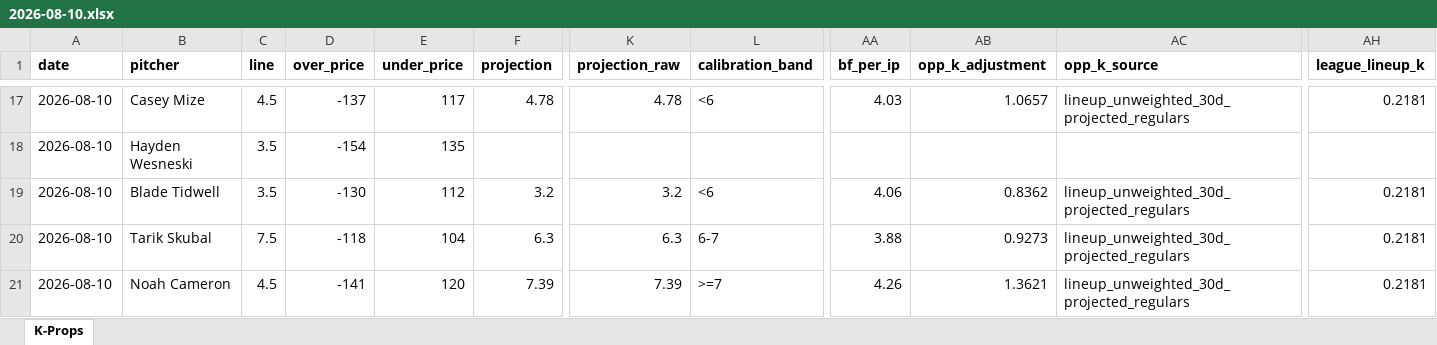
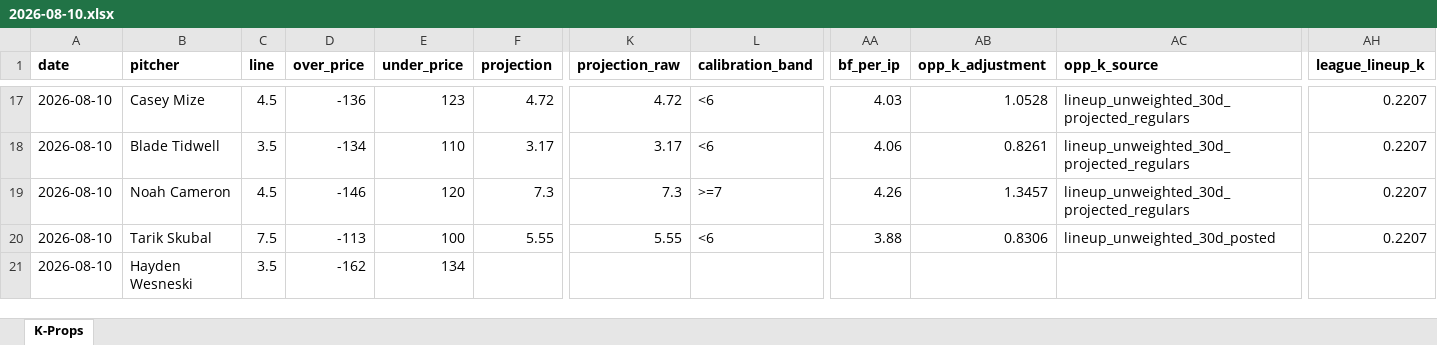
Before and after one commit to flychico/lydiaslab, an Excel workbook: data/k-props/2026-08-10.xlsx, sheet K-Props, drawn as a sheet; only a part is shown, gaps mark what is left out; values as stored, in another font and other column widths than the file's, no borders; removed rows and columns are numbered as before the commit, all else as after; rows hold the shown columns only; the diff covers the shown part only; the diff names each change by its address in the sheet, - before the commit and + after, or states it on an @@ line.

```diff
--- a/data/k-props/2026-08-10.xlsx (sheet K-Props)
+++ b/data/k-props/2026-08-10.xlsx (sheet K-Props)
-D17 (over_price): -137
+D17 (over_price): -136
-E17 (under_price): 117
+E17 (under_price): 123
-F17 (projection): 4.78
+F17 (projection): 4.72
-K17 (projection_raw): 4.78
+K17 (projection_raw): 4.72
-AB17 (opp_k_adjustment): 1.0657
+AB17 (opp_k_adjustment): 1.0528
-AH17 (league_lineup_k): 0.2181
+AH17 (league_lineup_k): 0.2207
-row 18: 2026-08-10 | Hayden Wesneski | 3.5 | -154 | 135
-D18 (over_price): -130
+D18 (over_price): -134
-E18 (under_price): 112
+E18 (under_price): 110
-F18 (projection): 3.2
+F18 (projection): 3.17
-K18 (projection_raw): 3.2
+K18 (projection_raw): 3.17
-AB18 (opp_k_adjustment): 0.8362
+AB18 (opp_k_adjustment): 0.8261
-AH18 (league_lineup_k): 0.2181
+AH18 (league_lineup_k): 0.2207
-row 20: 2026-08-10 | Tarik Skubal | 7.5 | -118 | 104 | 6.3 | 6.3 | 6-7 | 3.88 | 0.9273 | lineup_unweighted_30d_projected_regulars | 0.2181
-D19 (over_price): -141
+D19 (over_price): -146
-F19 (projection): 7.39
+F19 (projection): 7.3
-K19 (projection_raw): 7.39
+K19 (projection_raw): 7.3
-AB19 (opp_k_adjustment): 1.3621
+AB19 (opp_k_adjustment): 1.3457
-AH19 (league_lineup_k): 0.2181
+AH19 (league_lineup_k): 0.2207
+row 20: 2026-08-10 | Tarik Skubal | 7.5 | -113 | 100 | 5.55 | 5.55 | <6 | 3.88 | 0.8306 | lineup_unweighted_30d_posted | 0.2207
+row 21: 2026-08-10 | Hayden Wesneski | 3.5 | -162 | 134
```
Also changed, not shown: 3 added rows, 3 removed rows and 126 edited cells elsewhere in this sheet, 12 other files.
